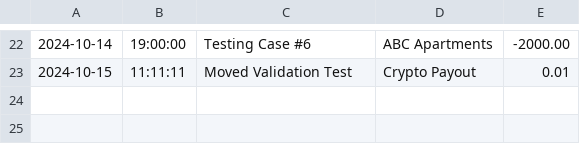
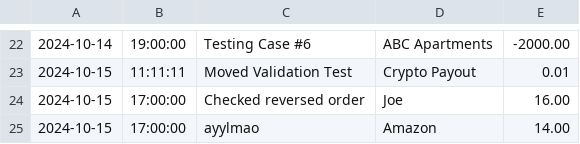
Before and after one commit to cpyup/financial_tracker, a CSV file: FinancialTracker/transactions.csv, drawn as a sheet; only a part is shown, gaps mark what is left out.

Commit message:
Reversed Element Display Order
Reversed the transaction list after loading the data file.

Adjusted adding transaction data so new entries are added to the start
of the list, rather than appending.

Updated transactions.csv with updated test data.

```diff
--- a/FinancialTracker/transactions.csv
+++ b/FinancialTracker/transactions.csv
@@ -23 +23,3 @@
 2024-10-15|11:11:11|Moved Validation Test|Crypto Payout|0.01
+2024-10-15|17:00:00|Checked reversed order|Joe|16.00
+2024-10-15|17:00:00|ayylmao|Amazon|14.00
```
Also changed, not shown: 2 other files.
